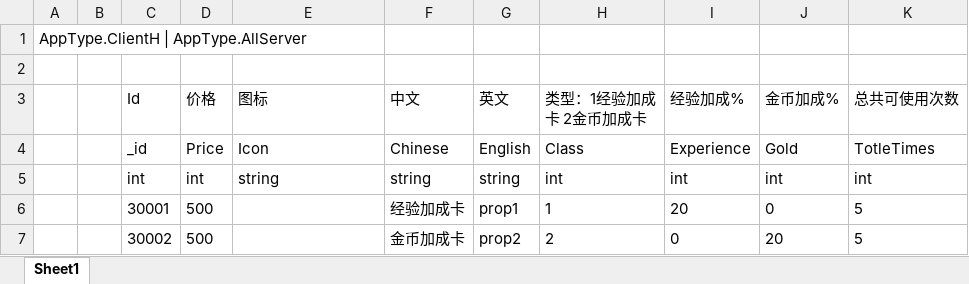
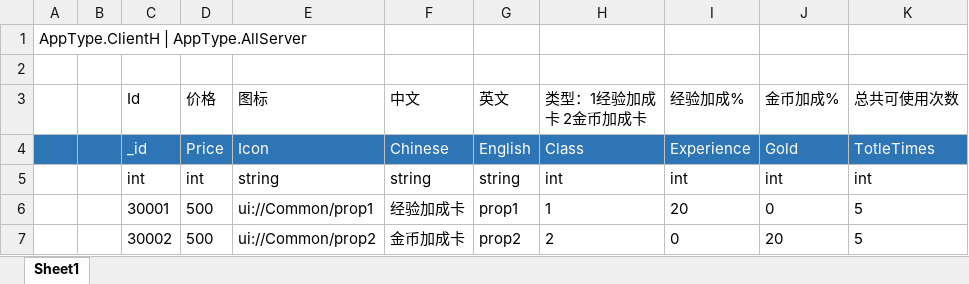
Before and after one commit to naivetang/ET_Tank, an Excel workbook: Excel/Prop.xlsx, sheet Sheet1, drawn as a sheet; values as stored, in another font and other column widths than the file's, no borders; the diff names each change by its address in the sheet, - before the commit and + after, or states it on an @@ line.

```diff
--- a/Excel/Prop.xlsx (sheet Sheet1)
+++ b/Excel/Prop.xlsx (sheet Sheet1)
-A4:K4 fill: none
+A4:K4 fill: #2E75B6
-C4:K4 text colour: black
+C4:K4 text colour: #FFFFFF
-E6 (图标): (empty)
+E6 (图标): ui://Common/prop1
-E7 (图标): (empty)
+E7 (图标): ui://Common/prop2
```
Also changed, not shown: 11 other files.
